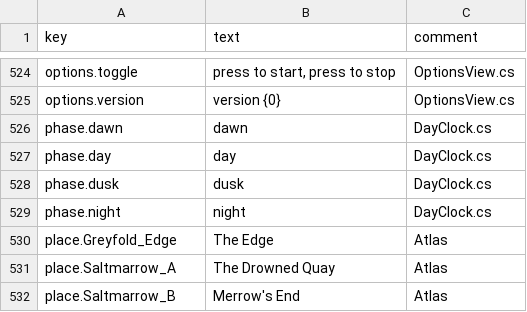
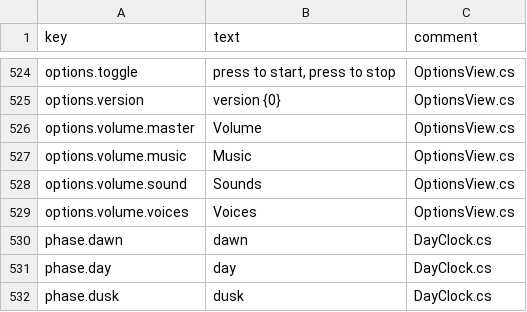
Before and after one commit to lakshgupta8/LastCartographer, a CSV file: LastCartographer/Assets/_Project/Settings/Localization/ui.en.csv, drawn as a sheet; only a part is shown, gaps mark what is left out; the shorter side is filled out with more unchanged rows.

```diff
--- a/LastCartographer/Assets/_Project/Settings/Localization/ui.en.csv
+++ b/LastCartographer/Assets/_Project/Settings/Localization/ui.en.csv
@@ -525,2 +525,6 @@ options.toggle,"press to start, press to stop",OptionsView.cs
 options.version,version {0},OptionsView.cs
+options.volume.master,Volume,OptionsView.cs
+options.volume.music,Music,OptionsView.cs
+options.volume.sound,Sounds,OptionsView.cs
+options.volume.voices,Voices,OptionsView.cs
 phase.dawn,dawn,DayClock.cs
```
Also changed, not shown: 19 other files.
